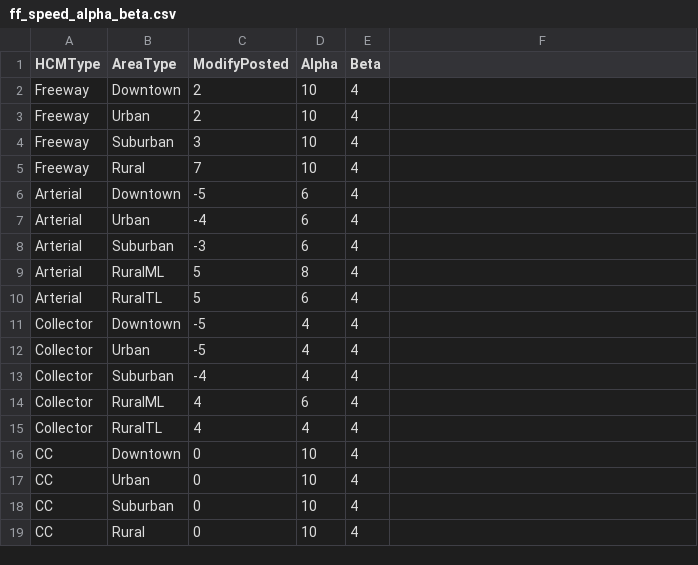
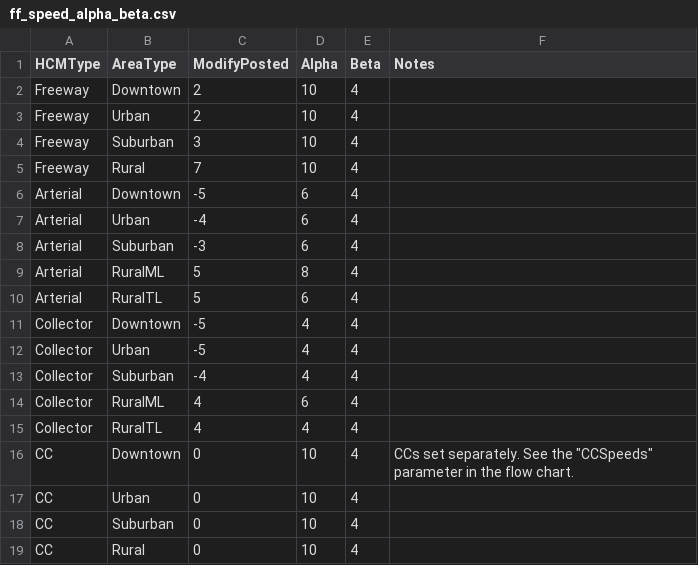
Before and after one commit to Triangle-Modeling-and-Analytics/TRMG2, a CSV file: master/networks/ff_speed_alpha_beta.csv, drawn as a sheet; the diff names each change by its address in the sheet, - before the commit and + after, or states it on an @@ line.

Commit message:
Change CC speeds

```diff
--- a/master/networks/ff_speed_alpha_beta.csv
+++ b/master/networks/ff_speed_alpha_beta.csv
-F1: (empty)
+F1: Notes
-F16 (Notes): (empty)
+F16 (Notes): CCs set separately. See the "CCSpeeds" parameter in the flow chart.
```
Also changed, not shown: 1 other file.
